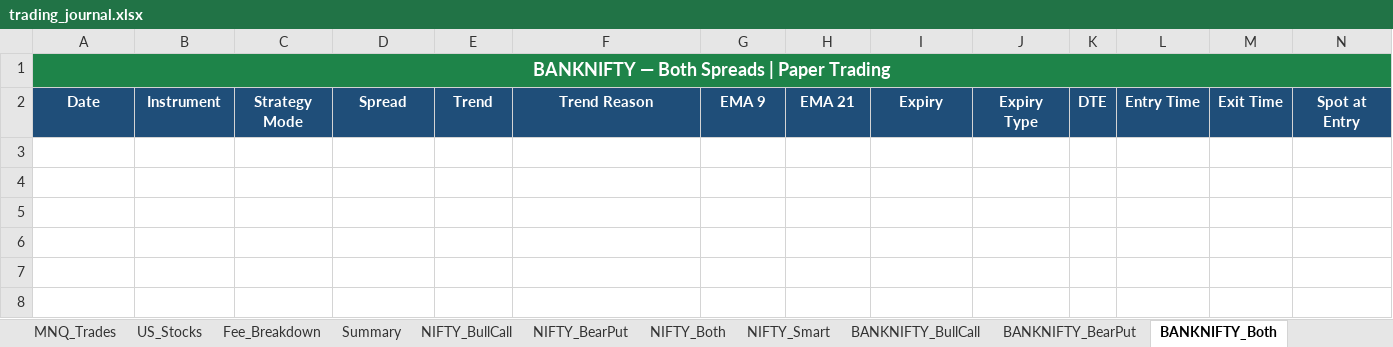
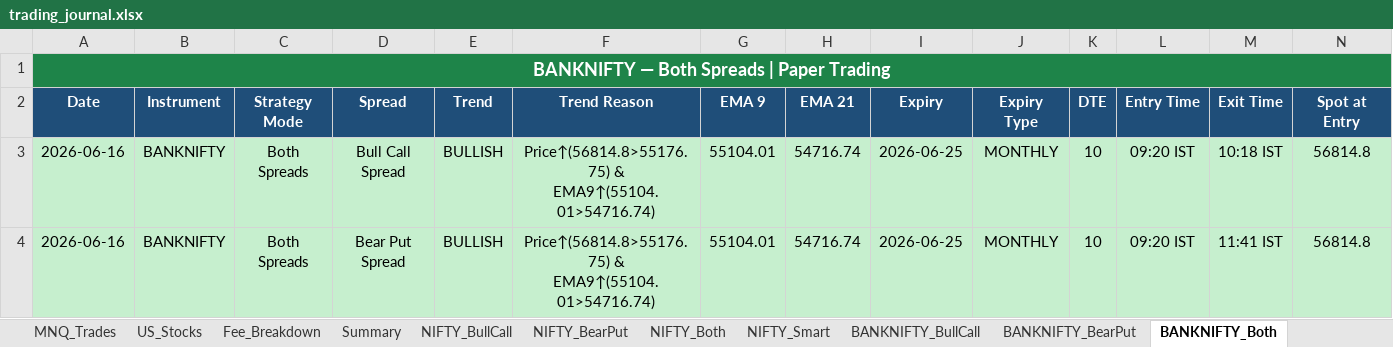
Before and after one commit to Abu086/nq-mnq-bot, an Excel workbook: trading_journal.xlsx, sheet BANKNIFTY_Both, drawn as a sheet; only a part is shown; values as stored, in another font and other column widths than the file's, no borders; rows hold the shown columns only; the diff names each change by its address in the sheet, - before the commit and + after, or states it on an @@ line.

```diff
--- a/trading_journal.xlsx (sheet BANKNIFTY_Both)
+++ b/trading_journal.xlsx (sheet BANKNIFTY_Both)
+row 3: 2026-06-16 | BANKNIFTY | Both Spreads | Bull Call Spread | BULLISH | Price↑(56814.8>55176.75) & EMA9↑(55104.01>54716.74) | 55104.01 | 54716.74 | 2026-06-25 | MONTHLY | 10 | 09:20 IST | 10:18 IST | 56814.8
+row 4: 2026-06-16 | BANKNIFTY | Both Spreads | Bear Put Spread | BULLISH | Price↑(56814.8>55176.75) & EMA9↑(55104.01>54716.74) | 55104.01 | 54716.74 | 2026-06-25 | MONTHLY | 10 | 09:20 IST | 11:41 IST | 56814.8
```
Also changed, not shown: sheet NIFTY_Both, sheet NIFTY_BearPut, sheet NIFTY_BullCall, sheet BANKNIFTY_BullCall, sheet BANKNIFTY_Smart, sheet BANKNIFTY_BearPut, 4 more sheets, 2 other files.
